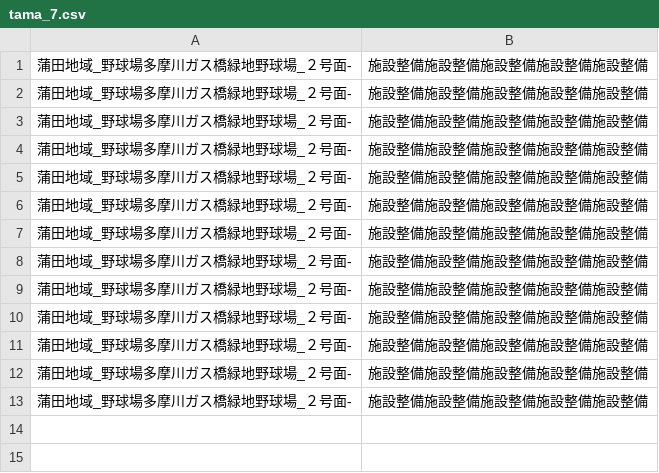
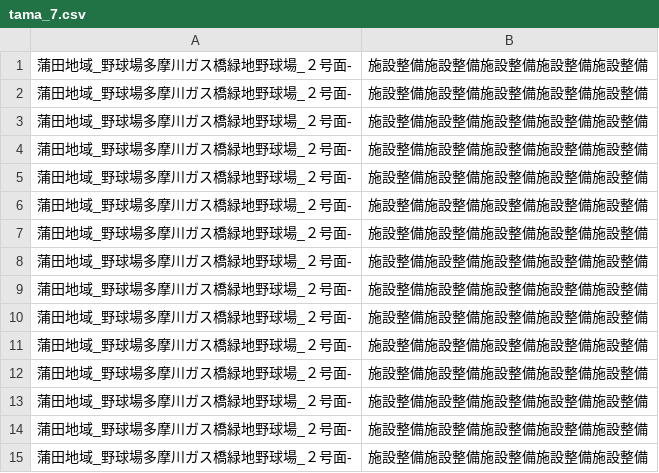
Before and after one commit to riku426/rain_notify_new, a CSV file: CSV/tama/tama_7.csv, drawn as a sheet.

```diff
--- a/CSV/tama/tama_7.csv
+++ b/CSV/tama/tama_7.csv
@@ -13 +13,3 @@
 蒲田地域_野球場多摩川ガス橋緑地野球場_２号面-	施設整備施設整備施設整備施設整備施設整備
+蒲田地域_野球場多摩川ガス橋緑地野球場_２号面-	施設整備施設整備施設整備施設整備施設整備
+蒲田地域_野球場多摩川ガス橋緑地野球場_２号面-	施設整備施設整備施設整備施設整備施設整備
```
Also changed, not shown: CSV/oota/oota_1.csv, CSV/tama/tama_14.csv, 37 other files.
